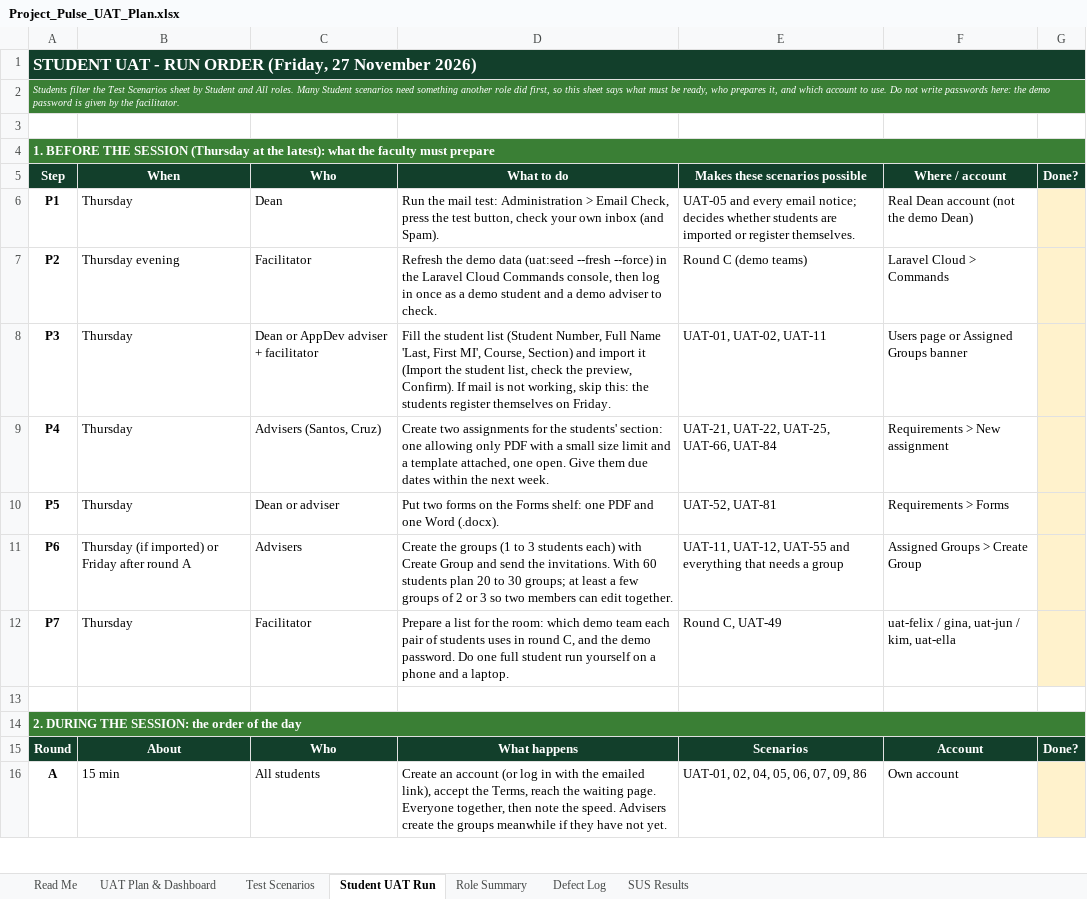
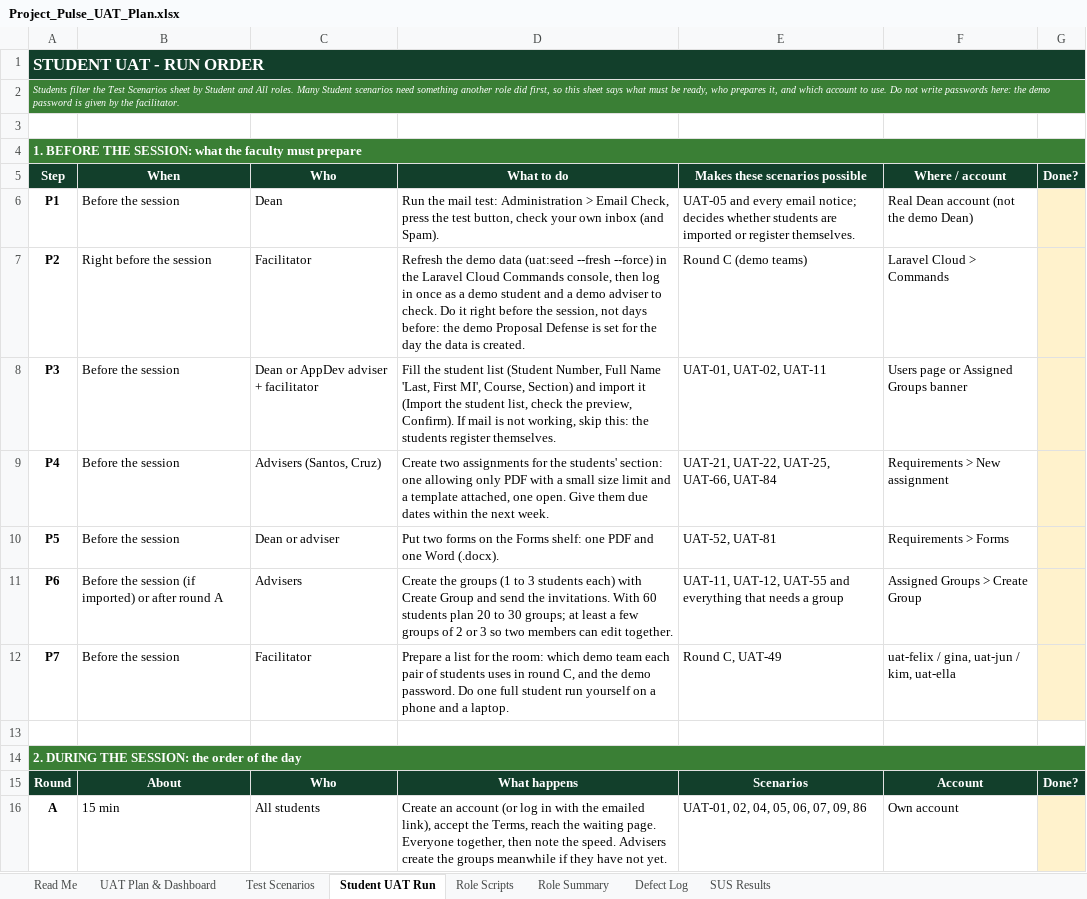
Before and after one commit to sevm844/Project_Pulse_System, an Excel workbook: docs/Project_Pulse_UAT_Plan.xlsx, sheet Student UAT Run, drawn as a sheet; only a part is shown; values as stored, in another font and other column widths than the file's, no borders; the diff names each change by its address in the sheet, - before the commit and + after, or states it on an @@ line.

```diff
--- a/docs/Project_Pulse_UAT_Plan.xlsx (sheet Student UAT Run)
+++ b/docs/Project_Pulse_UAT_Plan.xlsx (sheet Student UAT Run)
+sheet tab: Role Scripts
-A1: STUDENT UAT - RUN ORDER (Friday, 27 November 2026)
+A1: STUDENT UAT - RUN ORDER
-A4: …BEFORE THE SESSION (Thursday at the latest): what the…
+A4: …BEFORE THE SESSION: what the…
-B6: Thursday
+B6: Before the session
-B7: Thursday evening
+B7: Right before the session
-D7: …to check.
+D7: …to check. Do it right before the session, not days before: the demo Proposal Defense is set for the day the data is created.
-B8:B10: Thursday
+B8:B10: Before the session
-D8: …students register themselves on Friday.
+D8: …students register themselves.
-B11: Thursday (if imported) or Friday after round…
+B11: Before the session (if imported) or after round…
-B12: Thursday
+B12: Before the session
```
Also changed, not shown: sheet UAT Plan & Dashboard, sheet Role Summary, sheet Read Me.
